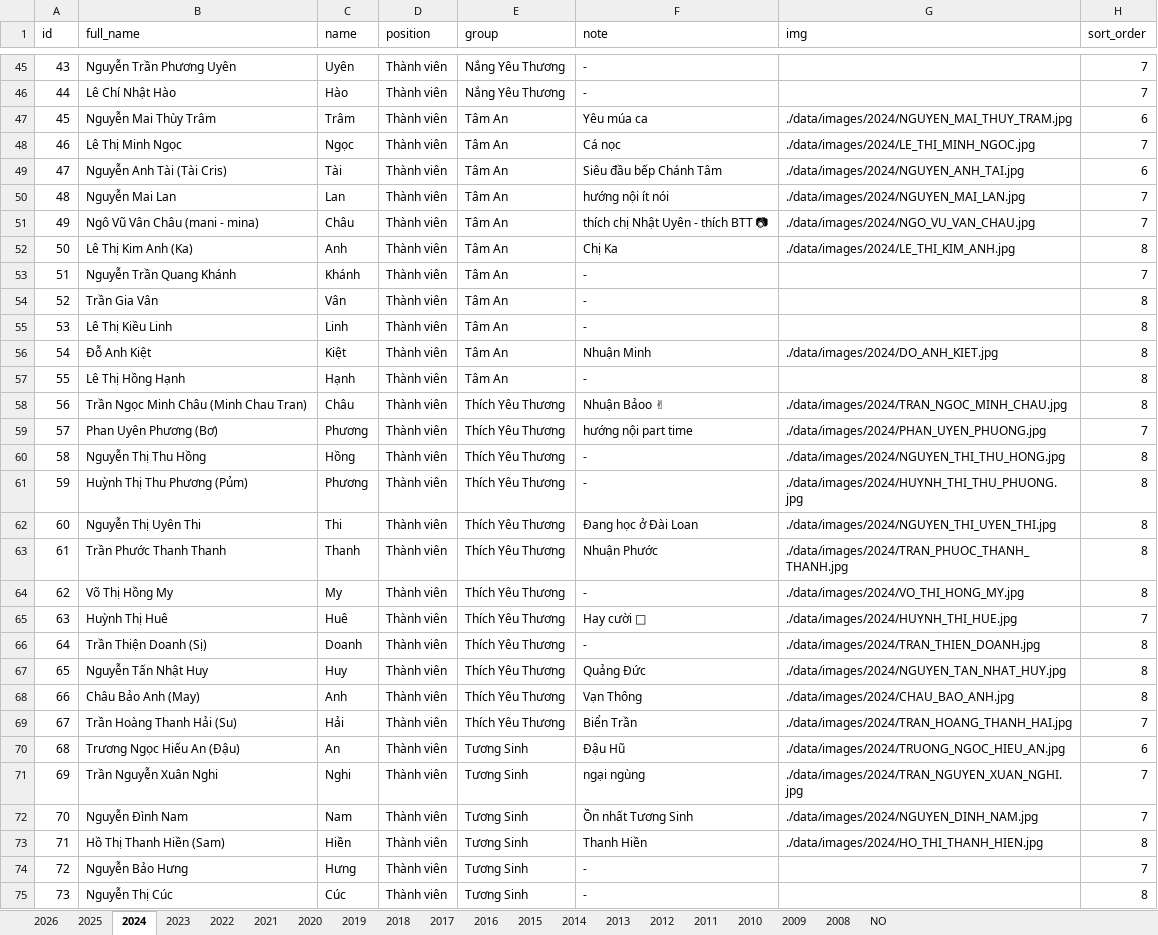
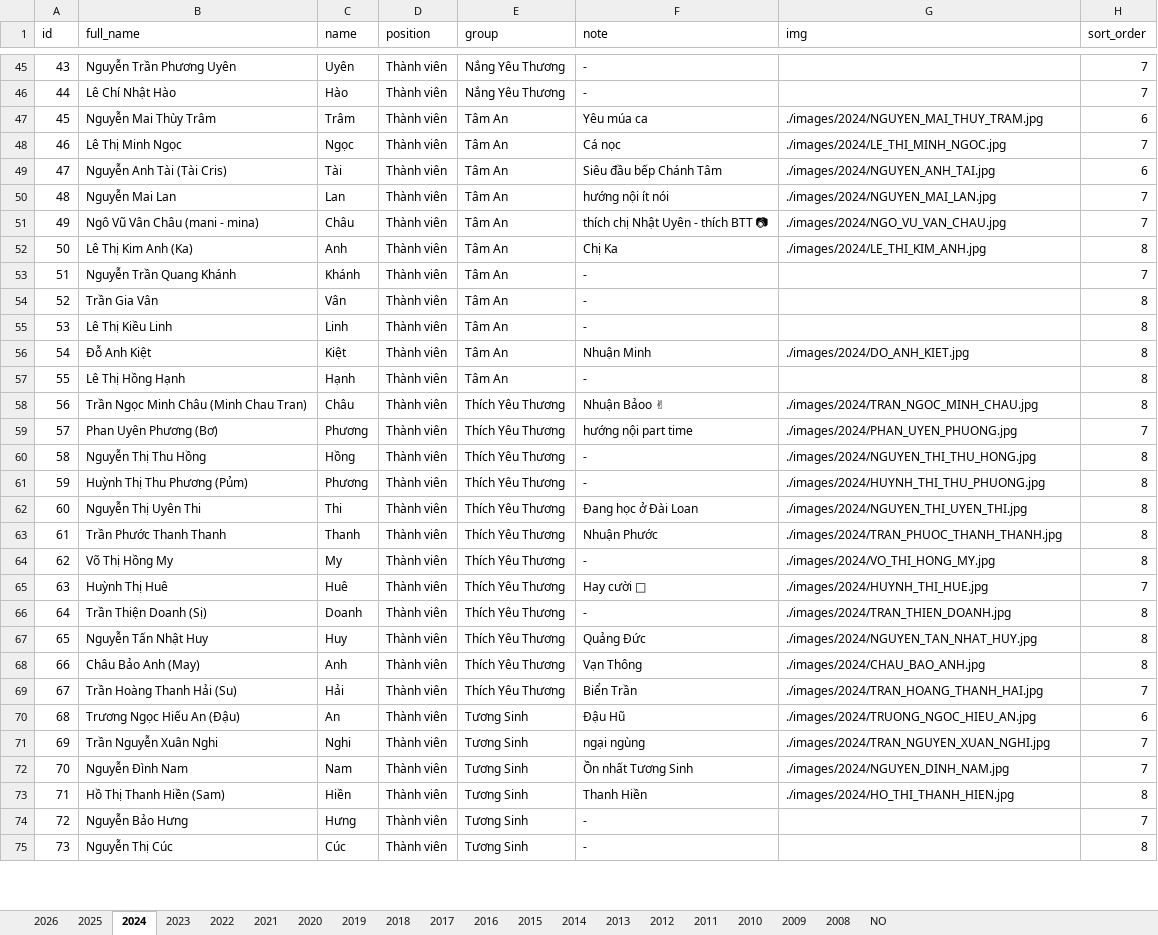
Before and after one commit to bantruyenthongchanhtam/hoc-chung-chanh-tam, an Excel workbook: data/DATA.xlsx, sheet 2024, drawn as a sheet; only a part is shown, gaps mark what is left out; values as stored, in another font and other column widths than the file's, no borders; charts and pictures not drawn; the diff covers the shown part only; the diff names each change by its address in the sheet, - before the commit and + after, or states it on an @@ line.

Commit message:
edit data

```diff
--- a/data/DATA.xlsx (sheet 2024)
+++ b/data/DATA.xlsx (sheet 2024)
-G47 (img): ./data/images/2024/NGUYEN_MAI_THUY_TRAM.jpg
+G47 (img): ./images/2024/NGUYEN_MAI_THUY_TRAM.jpg
-G48 (img): ./data/images/2024/LE_THI_MINH_NGOC.jpg
+G48 (img): ./images/2024/LE_THI_MINH_NGOC.jpg
-G49 (img): ./data/images/2024/NGUYEN_ANH_TAI.jpg
+G49 (img): ./images/2024/NGUYEN_ANH_TAI.jpg
-G50 (img): ./data/images/2024/NGUYEN_MAI_LAN.jpg
+G50 (img): ./images/2024/NGUYEN_MAI_LAN.jpg
-G51 (img): ./data/images/2024/NGO_VU_VAN_CHAU.jpg
+G51 (img): ./images/2024/NGO_VU_VAN_CHAU.jpg
-G52 (img): ./data/images/2024/LE_THI_KIM_ANH.jpg
+G52 (img): ./images/2024/LE_THI_KIM_ANH.jpg
-G56 (img): ./data/images/2024/DO_ANH_KIET.jpg
+G56 (img): ./images/2024/DO_ANH_KIET.jpg
-G58 (img): ./data/images/2024/TRAN_NGOC_MINH_CHAU.jpg
+G58 (img): ./images/2024/TRAN_NGOC_MINH_CHAU.jpg
-G59 (img): ./data/images/2024/PHAN_UYEN_PHUONG.jpg
+G59 (img): ./images/2024/PHAN_UYEN_PHUONG.jpg
-G60 (img): ./data/images/2024/NGUYEN_THI_THU_HONG.jpg
+G60 (img): ./images/2024/NGUYEN_THI_THU_HONG.jpg
-G61 (img): ./data/images/2024/HUYNH_THI_THU_PHUONG.jpg
+G61 (img): ./images/2024/HUYNH_THI_THU_PHUONG.jpg
-G62 (img): ./data/images/2024/NGUYEN_THI_UYEN_THI.jpg
+G62 (img): ./images/2024/NGUYEN_THI_UYEN_THI.jpg
-G63 (img): ./data/images/2024/TRAN_PHUOC_THANH_THANH.jpg
+G63 (img): ./images/2024/TRAN_PHUOC_THANH_THANH.jpg
-G64 (img): ./data/images/2024/VO_THI_HONG_MY.jpg
+G64 (img): ./images/2024/VO_THI_HONG_MY.jpg
-G65 (img): ./data/images/2024/HUYNH_THI_HUE.jpg
+G65 (img): ./images/2024/HUYNH_THI_HUE.jpg
-G66 (img): ./data/images/2024/TRAN_THIEN_DOANH.jpg
+G66 (img): ./images/2024/TRAN_THIEN_DOANH.jpg
-G67 (img): ./data/images/2024/NGUYEN_TAN_NHAT_HUY.jpg
+G67 (img): ./images/2024/NGUYEN_TAN_NHAT_HUY.jpg
-G68 (img): ./data/images/2024/CHAU_BAO_ANH.jpg
+G68 (img): ./images/2024/CHAU_BAO_ANH.jpg
-G69 (img): ./data/images/2024/TRAN_HOANG_THANH_HAI.jpg
+G69 (img): ./images/2024/TRAN_HOANG_THANH_HAI.jpg
-G70 (img): ./data/images/2024/TRUONG_NGOC_HIEU_AN.jpg
+G70 (img): ./images/2024/TRUONG_NGOC_HIEU_AN.jpg
-G71 (img): ./data/images/2024/TRAN_NGUYEN_XUAN_NGHI.jpg
+G71 (img): ./images/2024/TRAN_NGUYEN_XUAN_NGHI.jpg
-G72 (img): ./data/images/2024/NGUYEN_DINH_NAM.jpg
+G72 (img): ./images/2024/NGUYEN_DINH_NAM.jpg
-G73 (img): ./data/images/2024/HO_THI_THANH_HIEN.jpg
+G73 (img): ./images/2024/HO_THI_THANH_HIEN.jpg
```
Also changed, not shown: 33 edited cells elsewhere in this sheet, sheet 2023, sheet 2022, sheet 2025, sheet 2017, sheet 2020, sheet 2021, 8 more sheets, charts or pictures.
